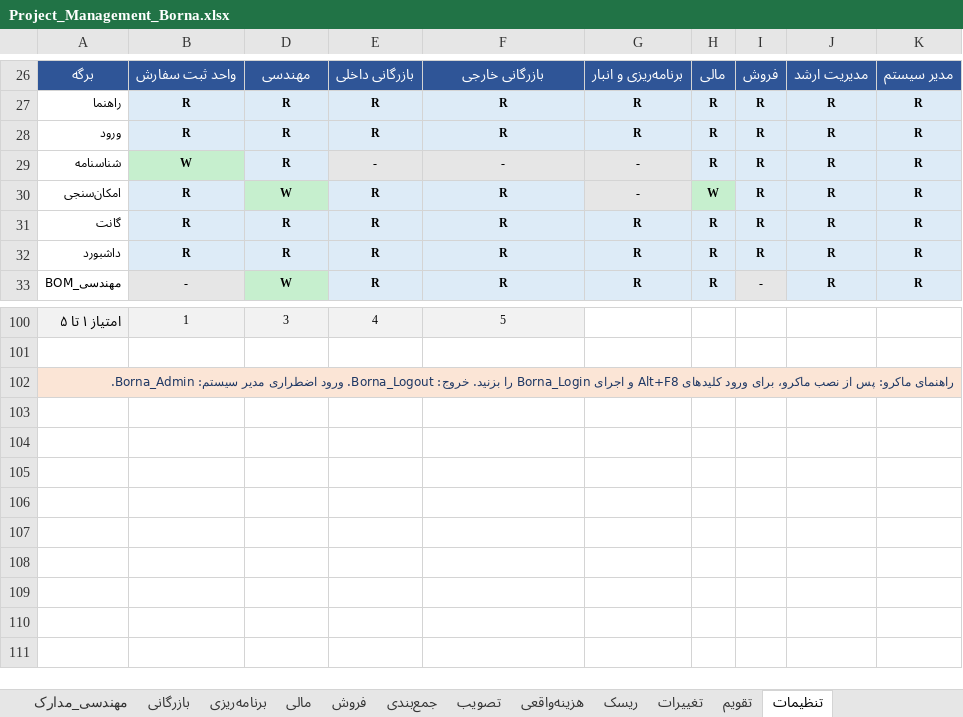
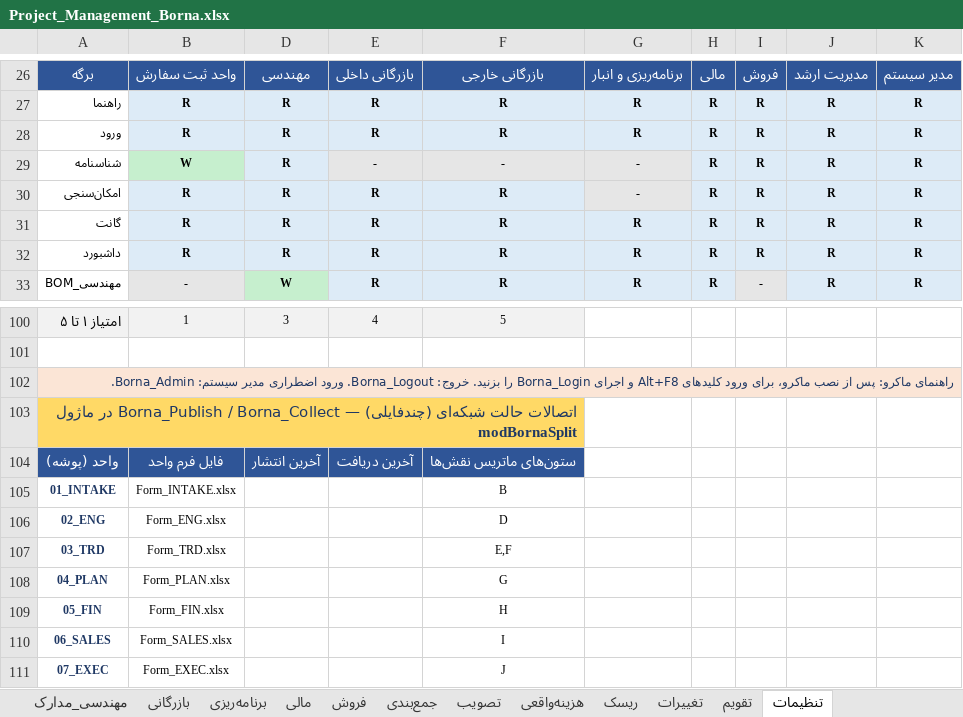
Before and after one commit to bagherbolandi/ExcelForBorna, an Excel workbook: out/Project_Management_Borna.xlsx, sheet تنظیمات, drawn as a sheet; only a part is shown, gaps mark what is left out; values as stored, in another font and other column widths than the file's, no borders; the diff names each change by its address in the sheet, - before the commit and + after, or states it on an @@ line.

Commit message:
Add real network access model: per-unit workbooks with NTFS enforcement
- ACCESS matrix hardened: PM now view-only on شناسنامه/هزینه‌واقعی;
  امکان‌سنجی scoring owned solely by PM (units contribute via مبنای امتیاز)
  — PM edits only: امکان‌سنجی، گانت، جمع‌بندی، ریسک، تغییرات
- build/split_deploy.py: generates out/split/<unit>/Form_<unit>.xlsx from the
  master — live formulas for the unit's own sheets, hidden value-snapshots for
  everything upstream (computed via `formulas` engine); users table and dept
  tokens are masked out of every unit file; structure locked per-unit token
- vba/modBornaSplit.bas (master side): Borna_SplitSetup / Borna_Collect /
  Borna_Publish / Borna_Sync cycle with unprotect-guarded writes
- Settings sheet: new «اتصالات شبکه‌ای» table (folder, file, token, timestamps,
  matrix columns) + meta JSON emitted by builder
- Each generated unit file verified offline: TRD pricing chain reproduces
  master exactly (unit cost 185,000 T; line 1,010,100,000 T; total 9,462.9 MT),
  FIN/PLAN/SALES/EXEC/INTAKE/ENG cross-file chains all match
- docs: INSTALL §2+ (split mode), IT-DEPLOYMENT §4 rewritten as implemented

Co-authored-by: arena-agent <297053741+arena-agent@users.noreply.github.com>

```diff
--- a/out/Project_Management_Borna.xlsx (sheet تنظیمات)
+++ b/out/Project_Management_Borna.xlsx (sheet تنظیمات)
-D30: W
+D30: R
-D30 fill: #C6EFCE
+D30 fill: #DDEBF7
-H30: W
+H30: R
-H30 fill: #C6EFCE
+H30 fill: #DDEBF7
+row 103: اتصالات حالت شبکه‌ای (چندفایلی) — Borna_Publish / Borna_Collect در ماژول modBornaSplit
+row 104: واحد (پوشه) | فایل فرم واحد | آخرین انتشار | آخرین دریافت | ستون‌های ماتریس نقش‌ها
+row 105: 01_INTAKE | Form_INTAKE.xlsx |  |  | B
+row 106: 02_ENG | Form_ENG.xlsx |  |  | D
+row 107: 03_TRD | Form_TRD.xlsx |  |  | E,F
+row 108: 04_PLAN | Form_PLAN.xlsx |  |  | G
+row 109: 05_FIN | Form_FIN.xlsx |  |  | H
+row 110: 06_SALES | Form_SALES.xlsx |  |  | I
+row 111: 07_EXEC | Form_EXEC.xlsx |  |  | J
```
Also changed, not shown: sheet ورود, sheet راهنما, hidden cells, 22 other files.
